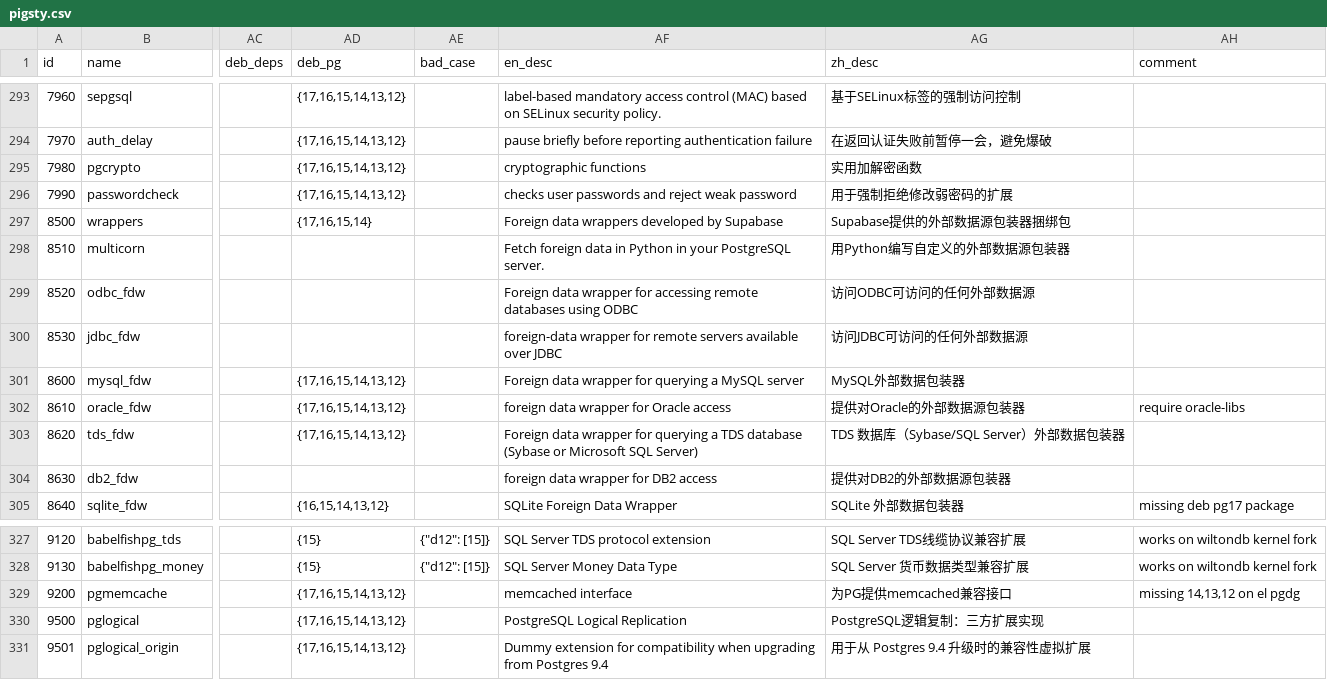
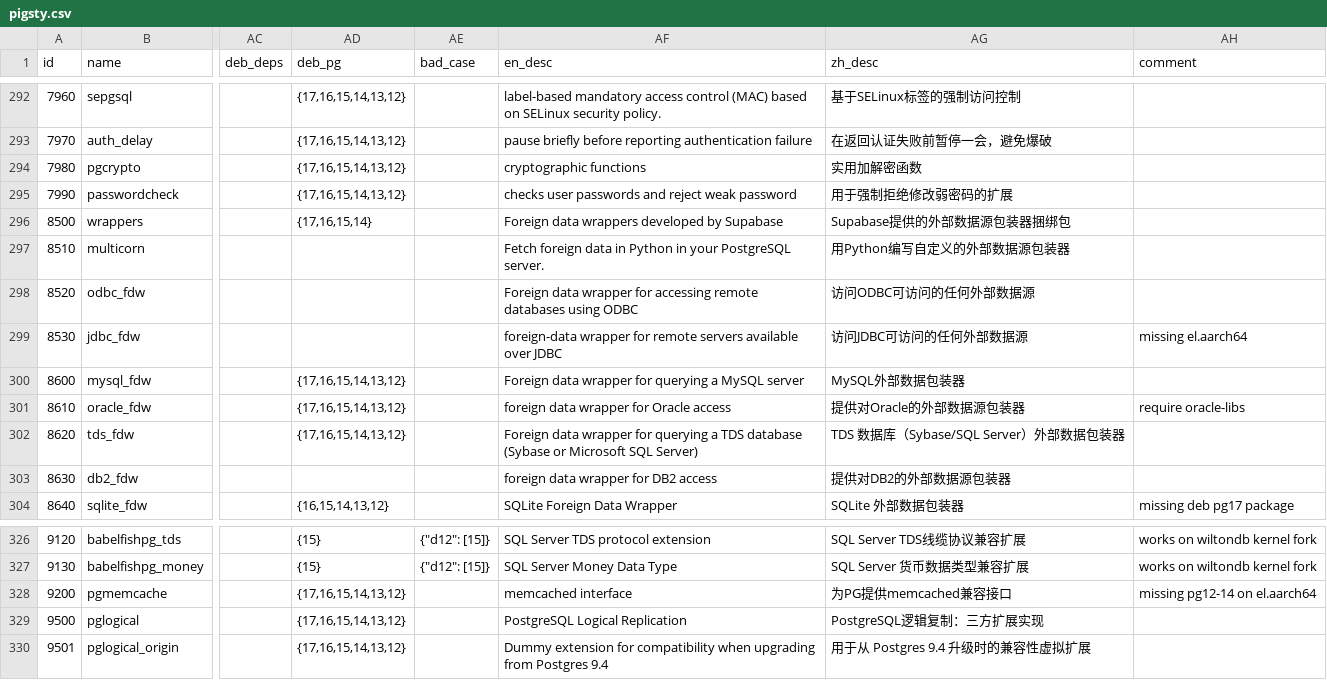
Before and after one commit to pgsty/extension, a CSV file: data/pigsty.csv, drawn as a sheet; only a part is shown, gaps mark what is left out; addresses are those after the commit; the diff covers the shown part only; the diff names each change by its address in the sheet, - before the commit and + after, or states it on an @@ line.

Commit message:
update aarch64 status

```diff
--- a/data/pigsty.csv
+++ b/data/pigsty.csv
-AH299 (comment): (empty)
+AH299 (comment): missing el.aarch64
-AH328 (comment): missing 14,13,12 on el pgdg
+AH328 (comment): missing pg12-14 on el.aarch64
```
Also changed, not shown: 1 removed row and 10 edited cells elsewhere in this file, 47 other files.
